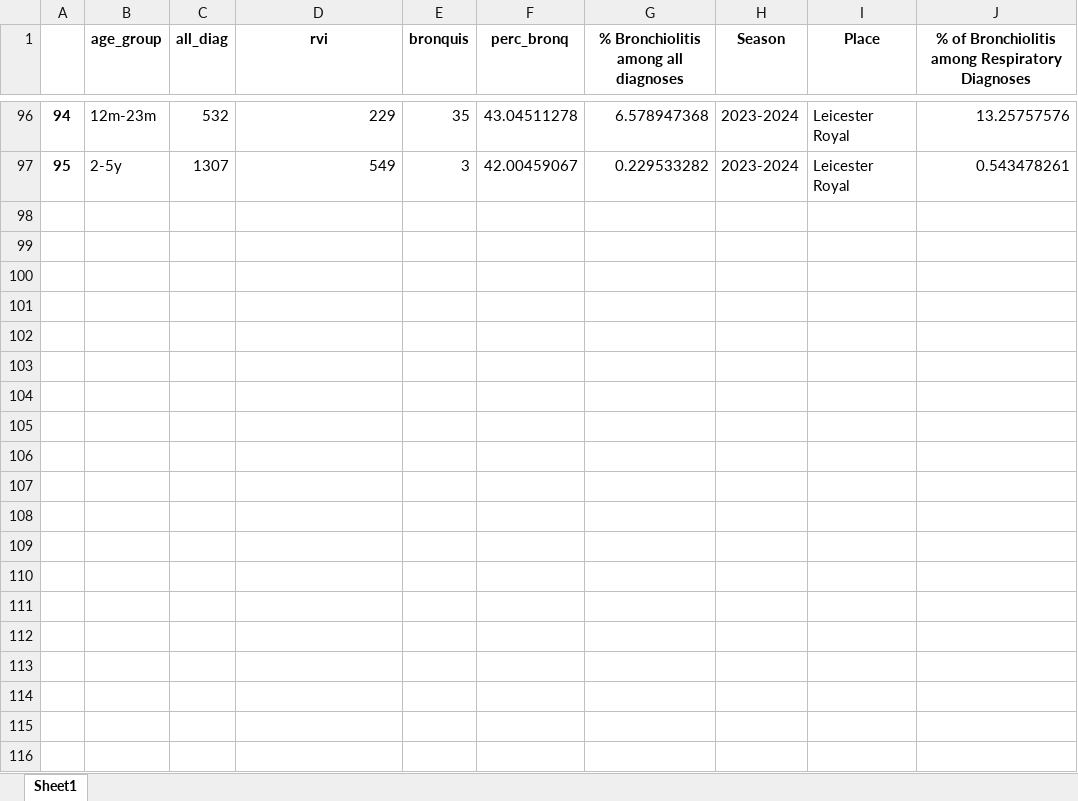
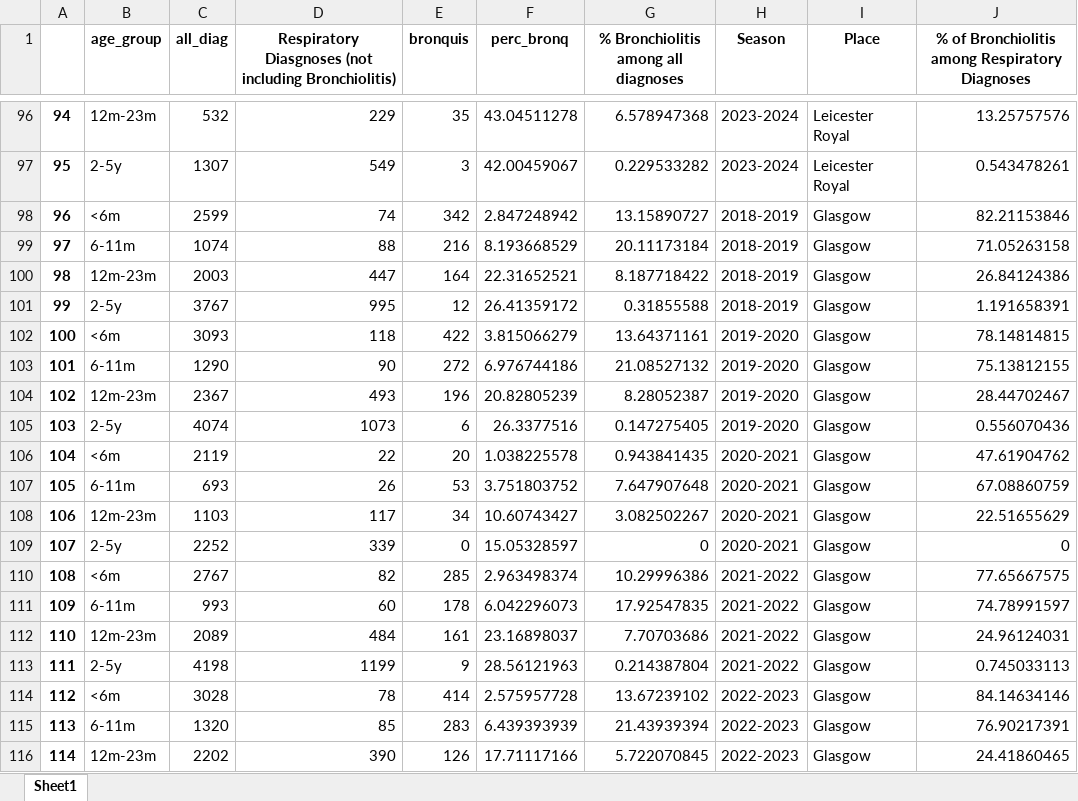
Before and after one commit to BIOCOM-SC/cloud-of-codes, an Excel workbook: Aida_Perramon-Malavez/TLRHEUROPE-D-25-00124/admissionsED.xlsx, sheet Sheet1, drawn as a sheet; only a part is shown, gaps mark what is left out; values as stored, in another font and other column widths than the file's, no borders; the diff covers the shown part only; the diff names each change by its address in the sheet, - before the commit and + after, or states it on an @@ line.

```diff
--- a/Aida_Perramon-Malavez/TLRHEUROPE-D-25-00124/admissionsED.xlsx (sheet Sheet1)
+++ b/Aida_Perramon-Malavez/TLRHEUROPE-D-25-00124/admissionsED.xlsx (sheet Sheet1)
-D1: rvi
+D1: Respiratory Diasgnoses (not including Bronchiolitis)
@@ row 98 unhidden: 96 | <6m | 2599 | 74 | 342 | 2.847248942 | 13.15890727 | 2018-2019 | Glasgow | 82.21153846 @@
@@ row 99 unhidden: 97 | 6-11m | 1074 | 88 | 216 | 8.193668529 | 20.11173184 | 2018-2019 | Glasgow | 71.05263158 @@
@@ row 100 unhidden: 98 | 12m-23m | 2003 | 447 | 164 | 22.31652521 | 8.187718422 | 2018-2019 | Glasgow | 26.84124386 @@
@@ row 101 unhidden: 99 | 2-5y | 3767 | 995 | 12 | 26.41359172 | 0.31855588 | 2018-2019 | Glasgow | 1.191658391 @@
@@ row 102 unhidden: 100 | <6m | 3093 | 118 | 422 | 3.815066279 | 13.64371161 | 2019-2020 | Glasgow | 78.14814815 @@
@@ row 103 unhidden: 101 | 6-11m | 1290 | 90 | 272 | 6.976744186 | 21.08527132 | 2019-2020 | Glasgow | 75.13812155 @@
@@ row 104 unhidden: 102 | 12m-23m | 2367 | 493 | 196 | 20.82805239 | 8.28052387 | 2019-2020 | Glasgow | 28.44702467 @@
@@ row 105 unhidden: 103 | 2-5y | 4074 | 1073 | 6 | 26.3377516 | 0.147275405 | 2019-2020 | Glasgow | 0.556070436 @@
@@ row 106 unhidden: 104 | <6m | 2119 | 22 | 20 | 1.038225578 | 0.943841435 | 2020-2021 | Glasgow | 47.61904762 @@
@@ row 107 unhidden: 105 | 6-11m | 693 | 26 | 53 | 3.751803752 | 7.647907648 | 2020-2021 | Glasgow | 67.08860759 @@
@@ row 108 unhidden: 106 | 12m-23m | 1103 | 117 | 34 | 10.60743427 | 3.082502267 | 2020-2021 | Glasgow | 22.51655629 @@
@@ row 109 unhidden: 107 | 2-5y | 2252 | 339 | 0 | 15.05328597 | 0 | 2020-2021 | Glasgow | 0 @@
@@ row 110 unhidden: 108 | <6m | 2767 | 82 | 285 | 2.963498374 | 10.29996386 | 2021-2022 | Glasgow | 77.65667575 @@
@@ row 111 unhidden: 109 | 6-11m | 993 | 60 | 178 | 6.042296073 | 17.92547835 | 2021-2022 | Glasgow | 74.78991597 @@
@@ row 112 unhidden: 110 | 12m-23m | 2089 | 484 | 161 | 23.16898037 | 7.70703686 | 2021-2022 | Glasgow | 24.96124031 @@
@@ row 113 unhidden: 111 | 2-5y | 4198 | 1199 | 9 | 28.56121963 | 0.214387804 | 2021-2022 | Glasgow | 0.745033113 @@
@@ row 114 unhidden: 112 | <6m | 3028 | 78 | 414 | 2.575957728 | 13.67239102 | 2022-2023 | Glasgow | 84.14634146 @@
@@ row 115 unhidden: 113 | 6-11m | 1320 | 85 | 283 | 6.439393939 | 21.43939394 | 2022-2023 | Glasgow | 76.90217391 @@
@@ row 116 unhidden: 114 | 12m-23m | 2202 | 390 | 126 | 17.71117166 | 5.722070845 | 2022-2023 | Glasgow | 24.41860465 @@
```
Also changed, not shown: 101 hidden or unhidden rows elsewhere in this sheet, 3 other files.
